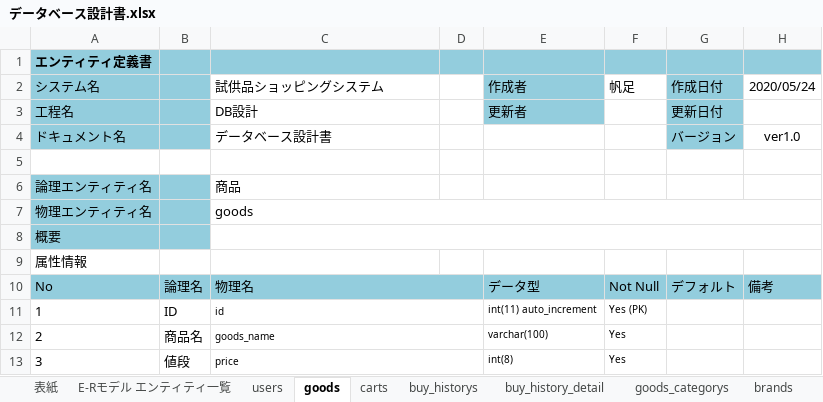
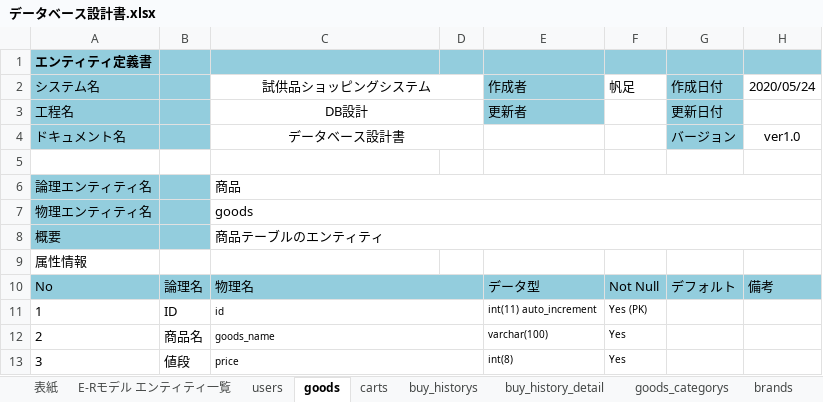
Before and after one commit to hoashi-akane/sample-shopping-system, an Excel workbook: document/DB/データベース設計書.xlsx, sheet goods, drawn as a sheet; only a part is shown; values as stored, in another font and other column widths than the file's, no borders; the diff names each change by its address in the sheet, - before the commit and + after, or states it on an @@ line.

```diff
--- a/document/DB/データベース設計書.xlsx (sheet goods)
+++ b/document/DB/データベース設計書.xlsx (sheet goods)
-C2:C4 alignment: left
+C2:C4 alignment: center
+C2:D2 merged
+C3:D3 merged
+C4:D4 merged
+C6:H6 merged
-C8 (試供品ショッピングシステム): (empty)
+C8 (試供品ショッピングシステム): 商品テーブルのエンティティ
```
Also changed, not shown: sheet CRUD図, sheet goods_categorys, sheet carts, sheet cards, sheet brands, sheet buy_history_detail, 3 more sheets, charts or pictures.
